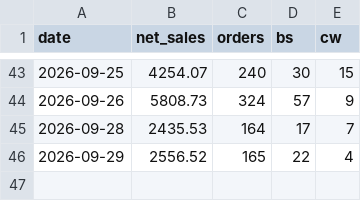
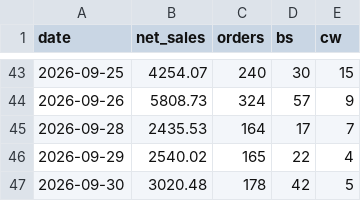
Before and after one commit to einsteinpark/knottedschedulingmodel, a CSV file: data/actuals.csv, drawn as a sheet; only a part is shown, gaps mark what is left out.

```diff
--- a/data/actuals.csv
+++ b/data/actuals.csv
@@ -45,2 +45,3 @@ date,net_sales,orders,bs,cw
 2026-09-28,2435.53,164,17,7
-2026-09-29,2556.52,165,22,4
+2026-09-29,2540.02,165,22,4
+2026-09-30,3020.48,178,42,5
```
Also changed, not shown: data/Item_hourly.csv, data/Sales_by_day.csv, 6 other files.
